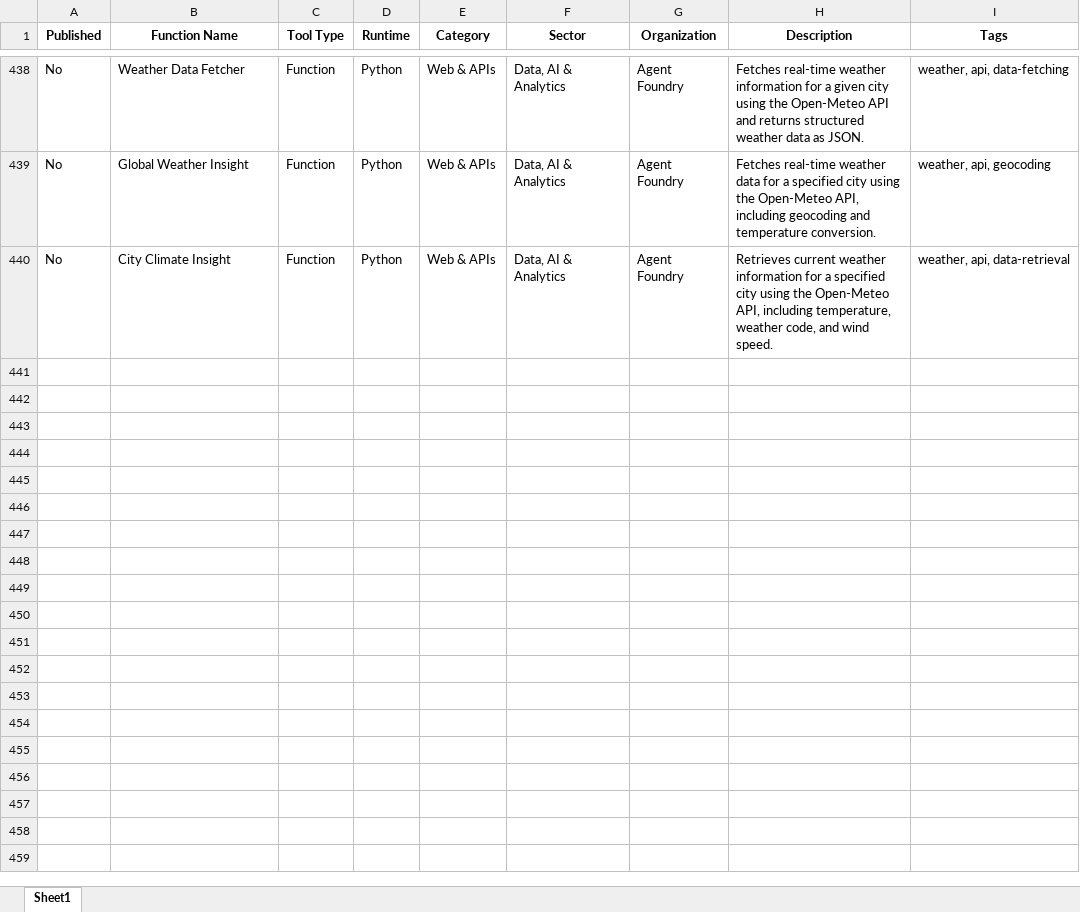
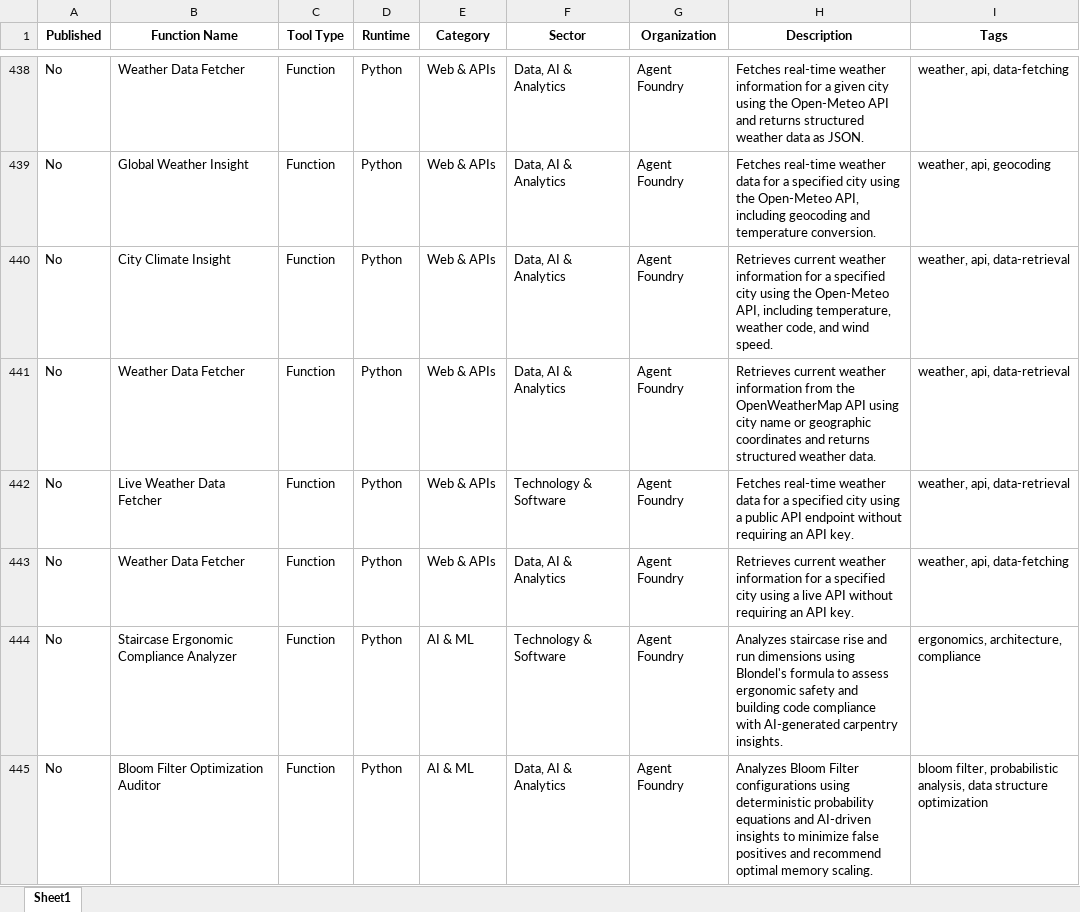
Before and after one commit to AmartyaGhoshyoo/Local_Rival_Agent, an Excel workbook: Local_Rival_Deployment/Generated_Functions_Tracker.xlsx, sheet Sheet1, drawn as a sheet; only a part is shown, gaps mark what is left out; values as stored, in another font and other column widths than the file's, no borders; the diff covers the shown part only; the diff names each change by its address in the sheet, - before the commit and + after, or states it on an @@ line.

```diff
--- a/Local_Rival_Deployment/Generated_Functions_Tracker.xlsx (sheet Sheet1)
+++ b/Local_Rival_Deployment/Generated_Functions_Tracker.xlsx (sheet Sheet1)
+row 441: No | Weather Data Fetcher | Function | Python | Web & APIs | Data, AI & Analytics | Agent Foundry | Retrieves current weather information from the OpenWeatherMap API using city name or geographic coordinates and returns structured weather data. | weather, api, data-retrieval
+row 442: No | Live Weather Data Fetcher | Function | Python | Web & APIs | Technology & Software | Agent Foundry | Fetches real-time weather data for a specified city using a public API endpoint without requiring an API key. | weather, api, data-retrieval
+row 443: No | Weather Data Fetcher | Function | Python | Web & APIs | Data, AI & Analytics | Agent Foundry | Retrieves current weather information for a specified city using a live API without requiring an API key. | weather, api, data-fetching
+row 444: No | Staircase Ergonomic Compliance Analyzer | Function | Python | AI & ML | Technology & Software | Agent Foundry | Analyzes staircase rise and run dimensions using Blondel's formula to assess ergonomic safety and building code compliance with AI-generated carpentry insights. | ergonomics, architecture, compliance
+row 445: No | Bloom Filter Optimization Auditor | Function | Python | AI & ML | Data, AI & Analytics | Agent Foundry | Analyzes Bloom Filter configurations using deterministic probability equations and AI-driven insights to minimize false positives and recommend optimal memory scaling. | bloom filter, probabilistic analysis, data structure optimization
```
Also changed, not shown: 109 added rows elsewhere in this sheet, 25 other files.
